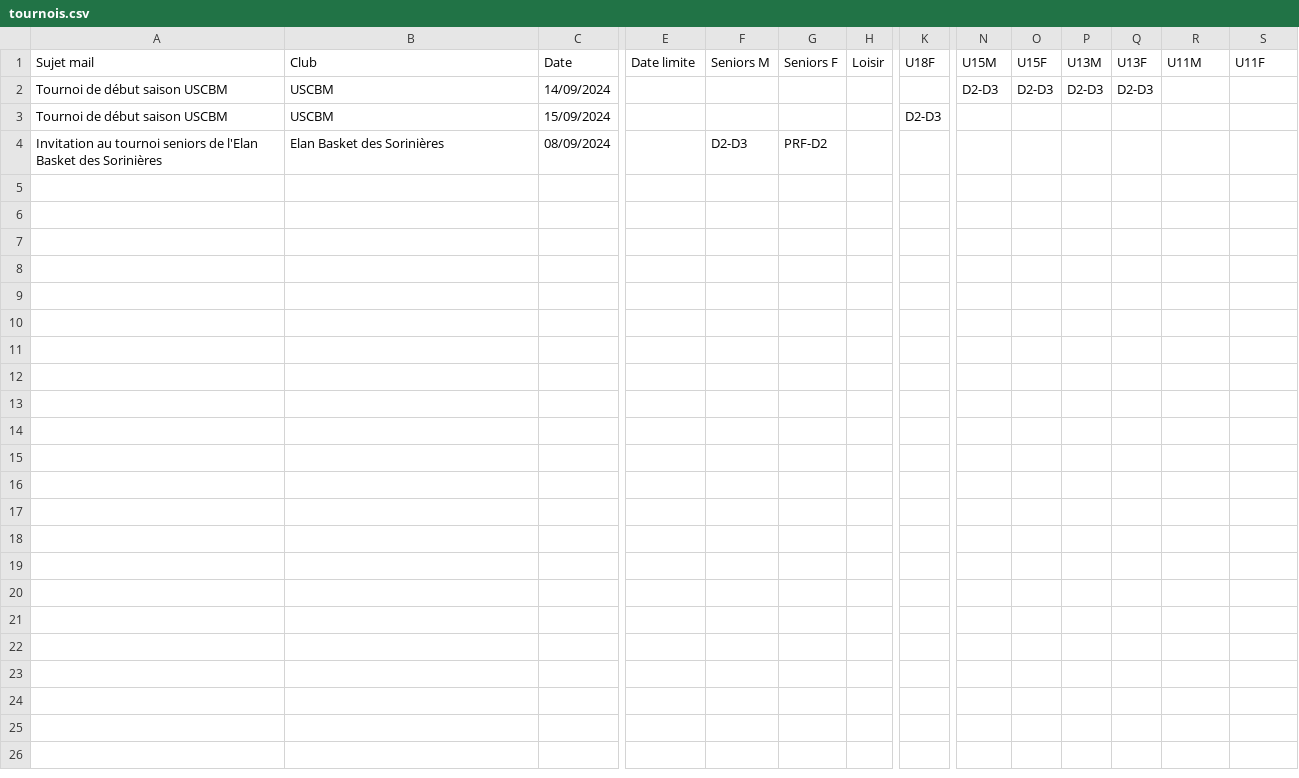
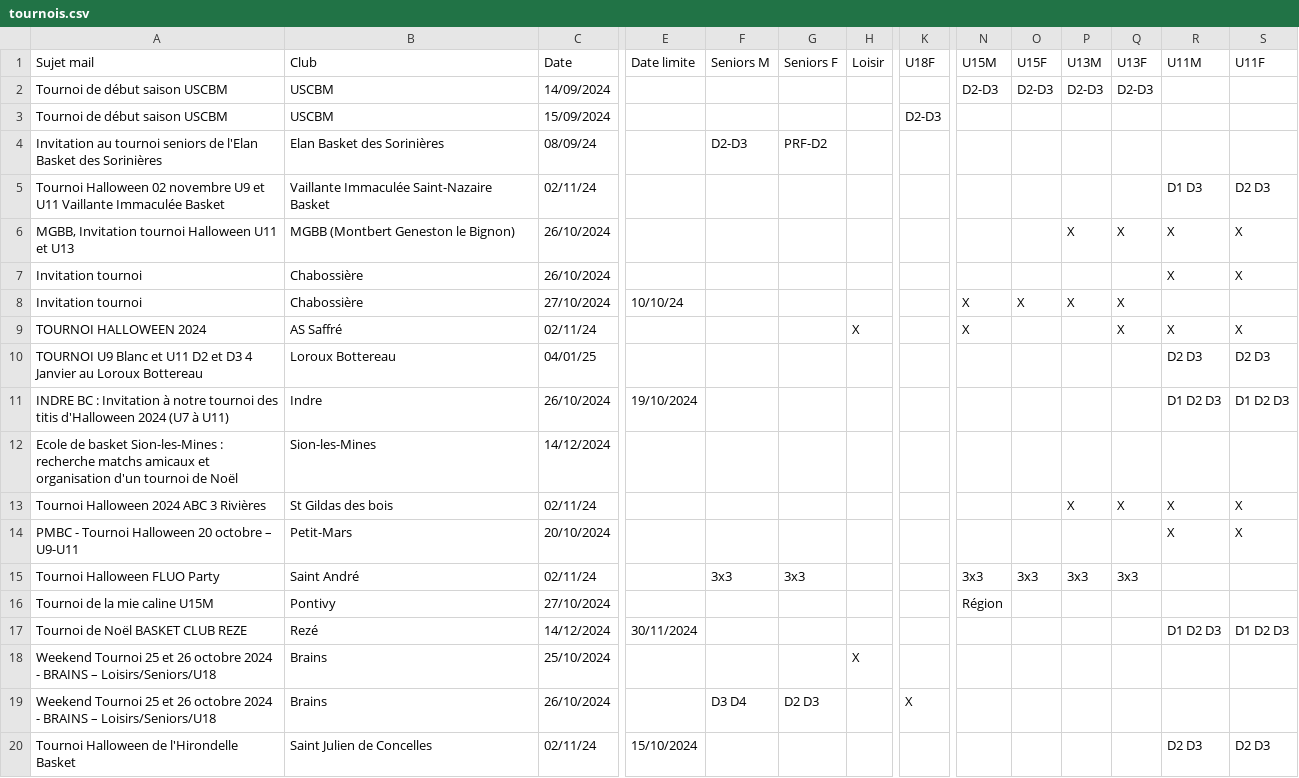
Before and after one commit to sfauvel/slb, a CSV file: tournois.csv, drawn as a sheet; only a part is shown, gaps mark what is left out; rows hold the shown columns only; the diff names each change by its address in the sheet, - before the commit and + after, or states it on an @@ line.

Commit message:
Mise à jour des tournois

```diff
--- a/tournois.csv
+++ b/tournois.csv
-C4 (Date): 08/09/2024
+C4 (Date): 08/09/24
+row 5: Tournoi Halloween 02 novembre U9 et U11 Vaillante Immaculée Basket | Vaillante Immaculée Saint-Nazaire Basket | 02/11/24 |  |  |  |  |  |  |  |  |  | D1 D3 | D2 D3
+row 6: MGBB, Invitation tournoi Halloween U11 et U13 | MGBB (Montbert Geneston le Bignon) | 26/10/2024 |  |  |  |  |  |  |  | X | X | X | X
+row 7: Invitation tournoi | Chabossière | 26/10/2024 |  |  |  |  |  |  |  |  |  | X | X
+row 8: Invitation tournoi | Chabossière | 27/10/2024 | 10/10/24 |  |  |  |  | X | X | X | X
+row 9: TOURNOI HALLOWEEN 2024 | AS Saffré | 02/11/24 |  |  |  | X |  | X |  |  | X | X | X
+row 10: TOURNOI U9 Blanc et U11 D2 et D3 4 Janvier au Loroux Bottereau | Loroux Bottereau | 04/01/25 |  |  |  |  |  |  |  |  |  | D2 D3 | D2 D3
+row 11: INDRE BC : Invitation à notre tournoi des titis d'Halloween 2024 (U7 à U11) | Indre | 26/10/2024 | 19/10/2024 |  |  |  |  |  |  |  |  | D1 D2 D3 | D1 D2 D3
+row 12: Ecole de basket Sion-les-Mines : recherche matchs amicaux et organisation d'un tournoi de Noël | Sion-les-Mines | 14/12/2024
+row 13: Tournoi Halloween 2024 ABC 3 Rivières | St Gildas des bois | 02/11/24 |  |  |  |  |  |  |  | X | X | X | X
+row 14: PMBC - Tournoi Halloween 20 octobre – U9-U11 | Petit-Mars | 20/10/2024 |  |  |  |  |  |  |  |  |  | X | X
+row 15: Tournoi Halloween FLUO Party | Saint André | 02/11/24 |  | 3x3 | 3x3 |  |  | 3x3 | 3x3 | 3x3 | 3x3
+row 16: Tournoi de la mie caline U15M | Pontivy | 27/10/2024 |  |  |  |  |  | Région
+row 17: Tournoi de Noël BASKET CLUB REZE | Rezé | 14/12/2024 | 30/11/2024 |  |  |  |  |  |  |  |  | D1 D2 D3 | D1 D2 D3
+row 18: Weekend Tournoi 25 et 26 octobre 2024 - BRAINS – Loisirs/Seniors/U18 | Brains | 25/10/2024 |  |  |  | X
+row 19: Weekend Tournoi 25 et 26 octobre 2024 - BRAINS – Loisirs/Seniors/U18 | Brains | 26/10/2024 |  | D3 D4 | D2 D3 |  | X
+row 20: Tournoi Halloween de l'Hirondelle Basket | Saint Julien de Concelles | 02/11/24 | 15/10/2024 |  |  |  |  |  |  |  |  | D2 D3 | D2 D3
```
Also changed, not shown: 2 other files.
